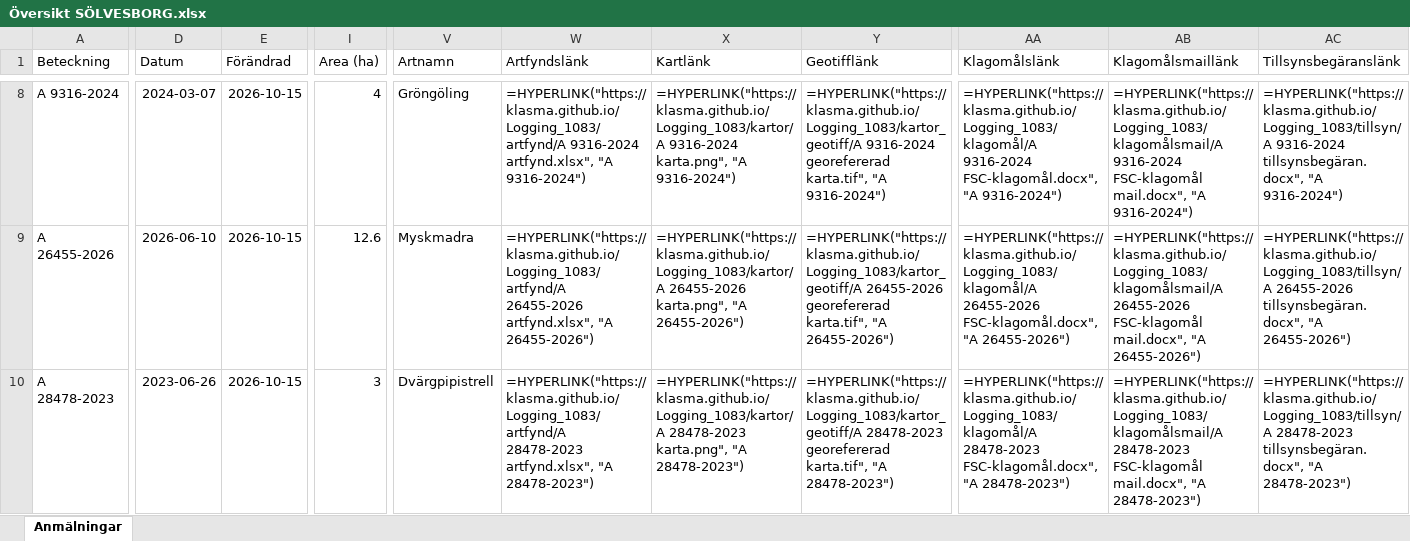
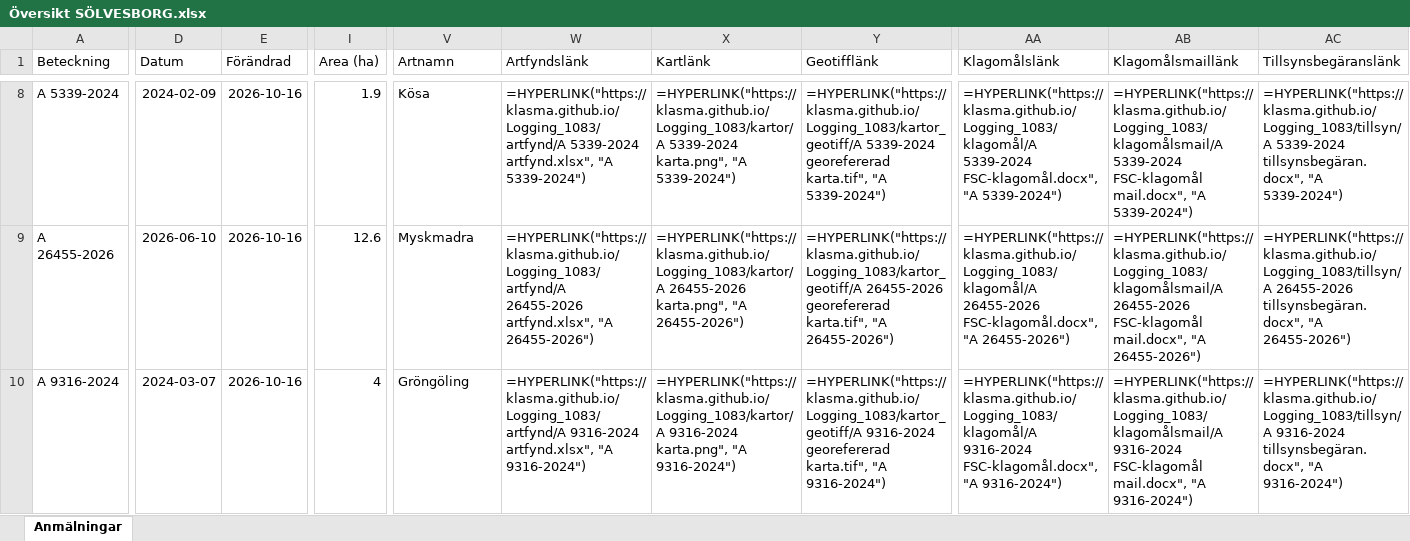
Before and after one commit to klasma/Logging_1083, an Excel workbook: Översikt SÖLVESBORG.xlsx, sheet Anmälningar, drawn as a sheet; only a part is shown, gaps mark what is left out; values as stored, in another font and other column widths than the file's, no borders; formulas without a stored value are shown as written; the diff covers the shown part only; the diff names each change by its address in the sheet, - before the commit and + after, or states it on an @@ line.

```diff
--- a/Översikt SÖLVESBORG.xlsx (sheet Anmälningar)
+++ b/Översikt SÖLVESBORG.xlsx (sheet Anmälningar)
-A8 (Beteckning): A 9316-2024
+A8 (Beteckning): A 5339-2024
-D8 (Datum): 2024-03-07
+D8 (Datum): 2024-02-09
-E8:E10 (Förändrad): 2026-10-15
+E8:E10 (Förändrad): 2026-10-16
-I8 (Area (ha)): 4
+I8 (Area (ha)): 1.9
-V8 (Artnamn): Gröngöling
+V8 (Artnamn): Kösa
-W8 (Artfyndslänk): =HYPERLINK("https://klasma.github.io/Logging_1083/artfynd/A 9316-2024 artfynd.xlsx", "A 9316-2024")
+W8 (Artfyndslänk): =HYPERLINK("https://klasma.github.io/Logging_1083/artfynd/A 5339-2024 artfynd.xlsx", "A 5339-2024")
-X8 (Kartlänk): =HYPERLINK("https://klasma.github.io/Logging_1083/kartor/A 9316-2024 karta.png", "A 9316-2024")
+X8 (Kartlänk): =HYPERLINK("https://klasma.github.io/Logging_1083/kartor/A 5339-2024 karta.png", "A 5339-2024")
-Y8 (Geotifflänk): =HYPERLINK("https://klasma.github.io/Logging_1083/kartor_geotiff/A 9316-2024 georefererad karta.tif", "A 9316-2024")
+Y8 (Geotifflänk): =HYPERLINK("https://klasma.github.io/Logging_1083/kartor_geotiff/A 5339-2024 georefererad karta.tif", "A 5339-2024")
-AA8 (Klagomålslänk): =HYPERLINK("https://klasma.github.io/Logging_1083/klagomål/A 9316-2024 FSC-klagomål.docx", "A 9316-2024")
+AA8 (Klagomålslänk): =HYPERLINK("https://klasma.github.io/Logging_1083/klagomål/A 5339-2024 FSC-klagomål.docx", "A 5339-2024")
-AB8 (Klagomålsmaillänk): =HYPERLINK("https://klasma.github.io/Logging_1083/klagomålsmail/A 9316-2024 FSC-klagomål mail.docx", "A 9316-2024")
+AB8 (Klagomålsmaillänk): =HYPERLINK("https://klasma.github.io/Logging_1083/klagomålsmail/A 5339-2024 FSC-klagomål mail.docx", "A 5339-2024")
-AC8 (Tillsynsbegäranslänk): =HYPERLINK("https://klasma.github.io/Logging_1083/tillsyn/A 9316-2024 tillsynsbegäran.docx", "A 9316-2024")
+AC8 (Tillsynsbegäranslänk): =HYPERLINK("https://klasma.github.io/Logging_1083/tillsyn/A 5339-2024 tillsynsbegäran.docx", "A 5339-2024")
-A10 (Beteckning): A 28478-2023
+A10 (Beteckning): A 9316-2024
-D10 (Datum): 2023-06-26
+D10 (Datum): 2024-03-07
-I10 (Area (ha)): 3
+I10 (Area (ha)): 4
-V10 (Artnamn): Dvärgpipistrell
+V10 (Artnamn): Gröngöling
-W10 (Artfyndslänk): =HYPERLINK("https://klasma.github.io/Logging_1083/artfynd/A 28478-2023 artfynd.xlsx", "A 28478-2023")
+W10 (Artfyndslänk): =HYPERLINK("https://klasma.github.io/Logging_1083/artfynd/A 9316-2024 artfynd.xlsx", "A 9316-2024")
-X10 (Kartlänk): =HYPERLINK("https://klasma.github.io/Logging_1083/kartor/A 28478-2023 karta.png", "A 28478-2023")
+X10 (Kartlänk): =HYPERLINK("https://klasma.github.io/Logging_1083/kartor/A 9316-2024 karta.png", "A 9316-2024")
-Y10 (Geotifflänk): =HYPERLINK("https://klasma.github.io/Logging_1083/kartor_geotiff/A 28478-2023 georefererad karta.tif", "A 28478-2023")
+Y10 (Geotifflänk): =HYPERLINK("https://klasma.github.io/Logging_1083/kartor_geotiff/A 9316-2024 georefererad karta.tif", "A 9316-2024")
-AA10 (Klagomålslänk): =HYPERLINK("https://klasma.github.io/Logging_1083/klagomål/A 28478-2023 FSC-klagomål.docx", "A 28478-2023")
+AA10 (Klagomålslänk): =HYPERLINK("https://klasma.github.io/Logging_1083/klagomål/A 9316-2024 FSC-klagomål.docx", "A 9316-2024")
-AB10 (Klagomålsmaillänk): =HYPERLINK("https://klasma.github.io/Logging_1083/klagomålsmail/A 28478-2023 FSC-klagomål mail.docx", "A 28478-2023")
+AB10 (Klagomålsmaillänk): =HYPERLINK("https://klasma.github.io/Logging_1083/klagomålsmail/A 9316-2024 FSC-klagomål mail.docx", "A 9316-2024")
-AC10 (Tillsynsbegäranslänk): =HYPERLINK("https://klasma.github.io/Logging_1083/tillsyn/A 28478-2023 tillsynsbegäran.docx", "A 28478-2023")
+AC10 (Tillsynsbegäranslänk): =HYPERLINK("https://klasma.github.io/Logging_1083/tillsyn/A 9316-2024 tillsynsbegäran.docx", "A 9316-2024")
```
Also changed, not shown: 369 edited cells elsewhere in this sheet, artfynd/A 10274-2022 artfynd.xlsx, artfynd/A 21769-2023 artfynd.xlsx, 54 other files.
